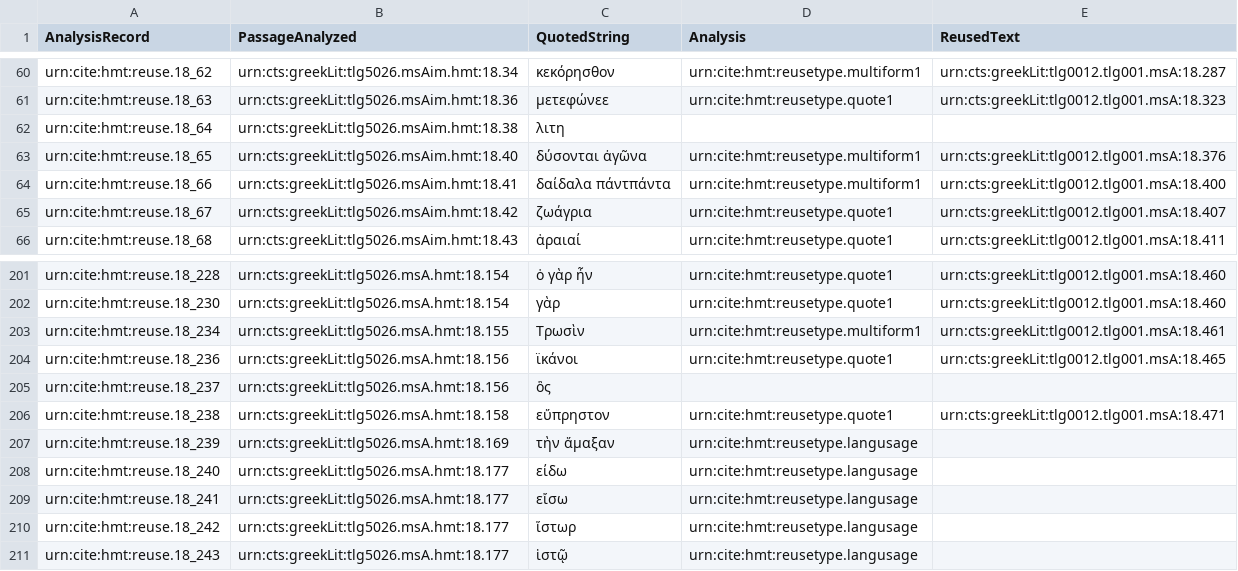
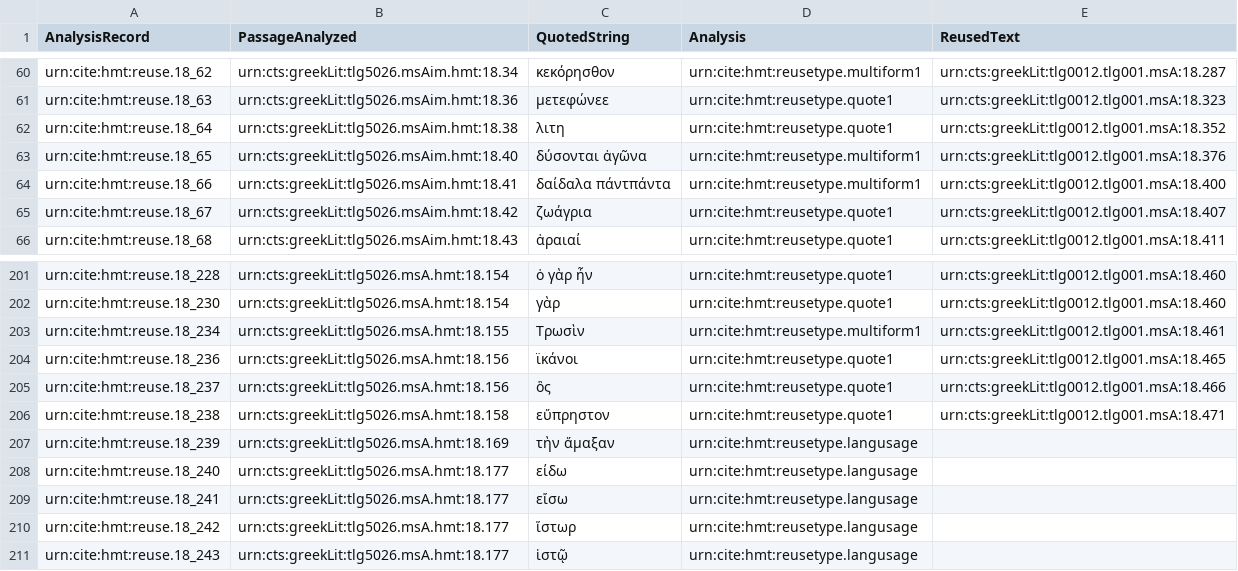
Before and after one commit to hmteditors/closed-hc-il18, a CSV file: venA/collections/reuse.csv, drawn as a sheet; only a part is shown, gaps mark what is left out.

Commit message:
Update reuse.csv

```diff
--- a/venA/collections/reuse.csv
+++ b/venA/collections/reuse.csv
@@ -61,3 +61,3 @@ urn:cite:hmt:reuse.18_62,urn:cts:greekLit:tlg5026.msAim.hmt:18.34,"κεκόρη
 urn:cite:hmt:reuse.18_63,urn:cts:greekLit:tlg5026.msAim.hmt:18.36,"μετεφώνεε",urn:cite:hmt:reusetype.quote1,urn:cts:greekLit:tlg0012.tlg001.msA:18.323
-urn:cite:hmt:reuse.18_64,urn:cts:greekLit:tlg5026.msAim.hmt:18.38,"λιτη",,
+urn:cite:hmt:reuse.18_64,urn:cts:greekLit:tlg5026.msAim.hmt:18.38,"λιτη",urn:cite:hmt:reusetype.quote1,urn:cts:greekLit:tlg0012.tlg001.msA:18.352
 urn:cite:hmt:reuse.18_65,urn:cts:greekLit:tlg5026.msAim.hmt:18.40,"δύσονται ἀγῶνα",urn:cite:hmt:reusetype.multiform1,urn:cts:greekLit:tlg0012.tlg001.msA:18.376
@@ -204,3 +204,3 @@ urn:cite:hmt:reuse.18_234,urn:cts:greekLit:tlg5026.msA.hmt:18.155,"Τρωσὶν
 urn:cite:hmt:reuse.18_236,urn:cts:greekLit:tlg5026.msA.hmt:18.156,"ϊκάνοι",urn:cite:hmt:reusetype.quote1,urn:cts:greekLit:tlg0012.tlg001.msA:18.465
-urn:cite:hmt:reuse.18_237,urn:cts:greekLit:tlg5026.msA.hmt:18.156,"ὃς",,
+urn:cite:hmt:reuse.18_237,urn:cts:greekLit:tlg5026.msA.hmt:18.156,"ὃς",urn:cite:hmt:reusetype.quote1,urn:cts:greekLit:tlg0012.tlg001.msA:18.466
 urn:cite:hmt:reuse.18_238,urn:cts:greekLit:tlg5026.msA.hmt:18.158,"εὔπρηστον",urn:cite:hmt:reusetype.quote1,urn:cts:greekLit:tlg0012.tlg001.msA:18.471
```
